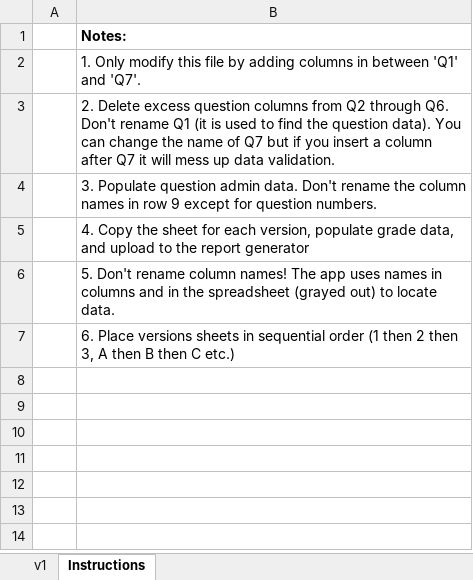
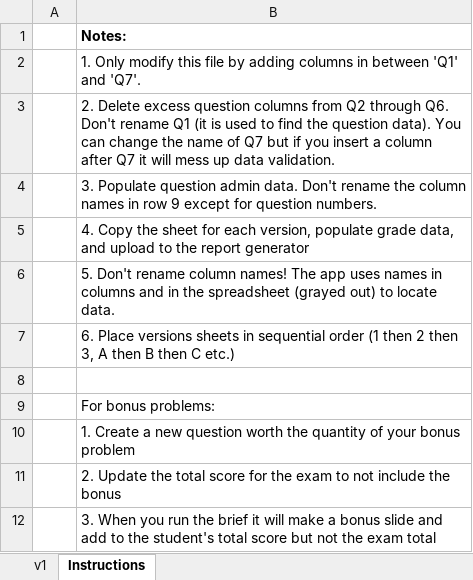
Before and after one commit to kfilip10/grade-analysis-tool-win, an Excel workbook: shiny/www/input template.xlsx, sheet Instructions, drawn as a sheet; values as stored, in another font and other column widths than the file's, no borders; the diff names each change by its address in the sheet, - before the commit and + after, or states it on an @@ line.

```diff
--- a/shiny/www/input template.xlsx (sheet Instructions)
+++ b/shiny/www/input template.xlsx (sheet Instructions)
+row 8: (empty)
+row 9:  | For bonus problems:
+row 10:  | 1. Create a new question worth the quantity of your bonus problem
+row 11:  | 2. Update the total score for the exam to not include the bonus
+row 12:  | 3. When you run the brief it will make a bonus slide and add to the student's total score but not the exam total
```
Also changed, not shown: sheet v1, 35 other files.
